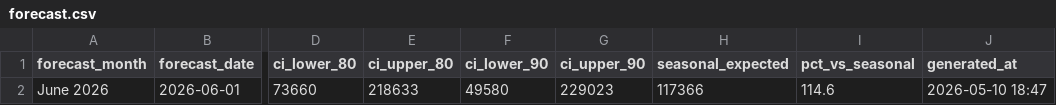
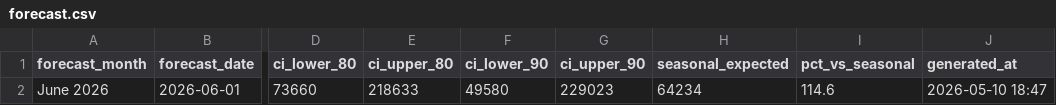
Before and after one commit to AdheeshaPrabhavi/tourism-forecasting-258693L, a CSV file: dashboard_data/forecast.csv, drawn as a sheet; only a part is shown, gaps mark what is left out; the diff names each change by its address in the sheet, - before the commit and + after, or states it on an @@ line.

Commit message:
Update forecast.csv

```diff
--- a/dashboard_data/forecast.csv
+++ b/dashboard_data/forecast.csv
-H2 (seasonal_expected): 117366
+H2 (seasonal_expected): 64234
```
